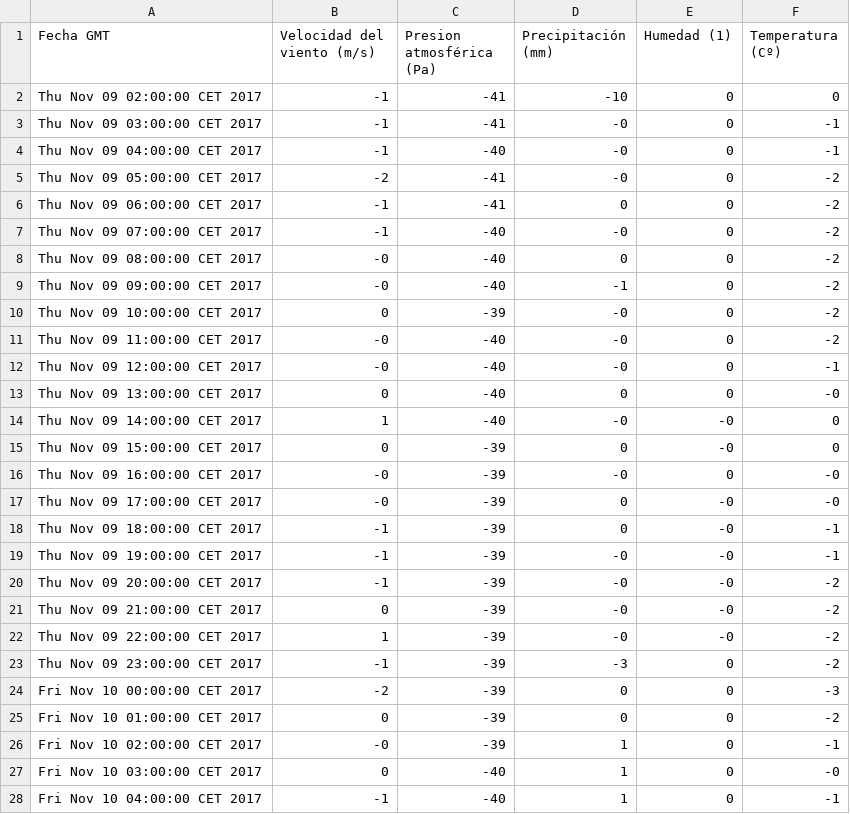
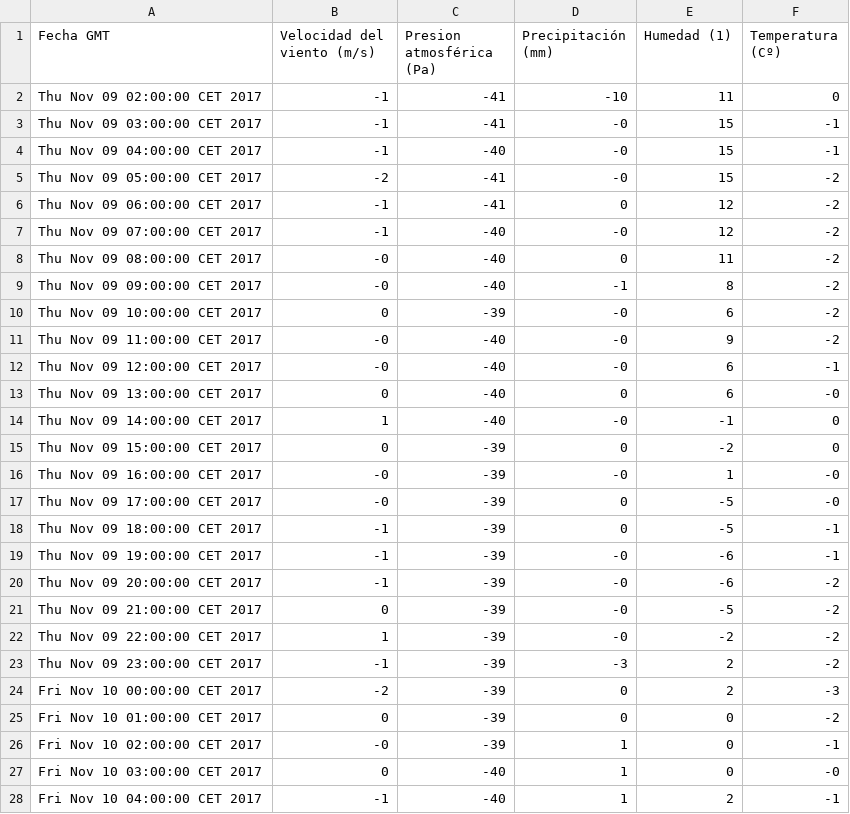
Before and after one commit to Danybs/AccesoDatos, a CSV file: GraficaTiempo/Enfrentamientos.csv, drawn as a sheet; only a part is shown; the diff covers the shown part only.

```diff
--- a/GraficaTiempo/Enfrentamientos.csv
+++ b/GraficaTiempo/Enfrentamientos.csv
@@ -1,25 +1,25 @@
 Fecha GMT, Velocidad del viento (m/s), Presion atmosférica (Pa), Precipitación (mm), Humedad (1) , Temperatura (Cº)
-"Thu Nov 09 02:00:00 CET 2017","-1","-41","-10","0","0"
-"Thu Nov 09 03:00:00 CET 2017","-1","-41","-0","0","-1"
-"Thu Nov 09 04:00:00 CET 2017","-1","-40","-0","0","-1"
-"Thu Nov 09 05:00:00 CET 2017","-2","-41","-0","0","-2"
-"Thu Nov 09 06:00:00 CET 2017","-1","-41","0","0","-2"
-"Thu Nov 09 07:00:00 CET 2017","-1","-40","-0","0","-2"
-"Thu Nov 09 08:00:00 CET 2017","-0","-40","0","0","-2"
-"Thu Nov 09 09:00:00 CET 2017","-0","-40","-1","0","-2"
-"Thu Nov 09 10:00:00 CET 2017","0","-39","-0","0","-2"
-"Thu Nov 09 11:00:00 CET 2017","-0","-40","-0","0","-2"
-"Thu Nov 09 12:00:00 CET 2017","-0","-40","-0","0","-1"
-"Thu Nov 09 13:00:00 CET 2017","0","-40","0","0","-0"
-"Thu Nov 09 14:00:00 CET 2017","1","-40","-0","-0","0"
-"Thu Nov 09 15:00:00 CET 2017","0","-39","0","-0","0"
-"Thu Nov 09 16:00:00 CET 2017","-0","-39","-0","0","-0"
-"Thu Nov 09 17:00:00 CET 2017","-0","-39","0","-0","-0"
-"Thu Nov 09 18:00:00 CET 2017","-1","-39","0","-0","-1"
-"Thu Nov 09 19:00:00 CET 2017","-1","-39","-0","-0","-1"
-"Thu Nov 09 20:00:00 CET 2017","-1","-39","-0","-0","-2"
-"Thu Nov 09 21:00:00 CET 2017","0","-39","-0","-0","-2"
-"Thu Nov 09 22:00:00 CET 2017","1","-39","-0","-0","-2"
-"Thu Nov 09 23:00:00 CET 2017","-1","-39","-3","0","-2"
-"Fri Nov 10 00:00:00 CET 2017","-2","-39","0","0","-3"
+"Thu Nov 09 02:00:00 CET 2017","-1","-41","-10","11","0"
+"Thu Nov 09 03:00:00 CET 2017","-1","-41","-0","15","-1"
+"Thu Nov 09 04:00:00 CET 2017","-1","-40","-0","15","-1"
+"Thu Nov 09 05:00:00 CET 2017","-2","-41","-0","15","-2"
+"Thu Nov 09 06:00:00 CET 2017","-1","-41","0","12","-2"
+"Thu Nov 09 07:00:00 CET 2017","-1","-40","-0","12","-2"
+"Thu Nov 09 08:00:00 CET 2017","-0","-40","0","11","-2"
+"Thu Nov 09 09:00:00 CET 2017","-0","-40","-1","8","-2"
+"Thu Nov 09 10:00:00 CET 2017","0","-39","-0","6","-2"
+"Thu Nov 09 11:00:00 CET 2017","-0","-40","-0","9","-2"
+"Thu Nov 09 12:00:00 CET 2017","-0","-40","-0","6","-1"
+"Thu Nov 09 13:00:00 CET 2017","0","-40","0","6","-0"
+"Thu Nov 09 14:00:00 CET 2017","1","-40","-0","-1","0"
+"Thu Nov 09 15:00:00 CET 2017","0","-39","0","-2","0"
+"Thu Nov 09 16:00:00 CET 2017","-0","-39","-0","1","-0"
+"Thu Nov 09 17:00:00 CET 2017","-0","-39","0","-5","-0"
+"Thu Nov 09 18:00:00 CET 2017","-1","-39","0","-5","-1"
+"Thu Nov 09 19:00:00 CET 2017","-1","-39","-0","-6","-1"
+"Thu Nov 09 20:00:00 CET 2017","-1","-39","-0","-6","-2"
+"Thu Nov 09 21:00:00 CET 2017","0","-39","-0","-5","-2"
+"Thu Nov 09 22:00:00 CET 2017","1","-39","-0","-2","-2"
+"Thu Nov 09 23:00:00 CET 2017","-1","-39","-3","2","-2"
+"Fri Nov 10 00:00:00 CET 2017","-2","-39","0","2","-3"
 "Fri Nov 10 01:00:00 CET 2017","0","-39","0","0","-2"
@@ -27,2 +27,2 @@ Fecha GMT, Velocidad del viento (m/s), Presion atmosférica (Pa), Precipitación
 "Fri Nov 10 03:00:00 CET 2017","0","-40","1","0","-0"
-"Fri Nov 10 04:00:00 CET 2017","-1","-40","1","0","-1"
+"Fri Nov 10 04:00:00 CET 2017","-1","-40","1","2","-1"
```
Also changed, not shown: 11 edited cells elsewhere in this file, 11 other files.
